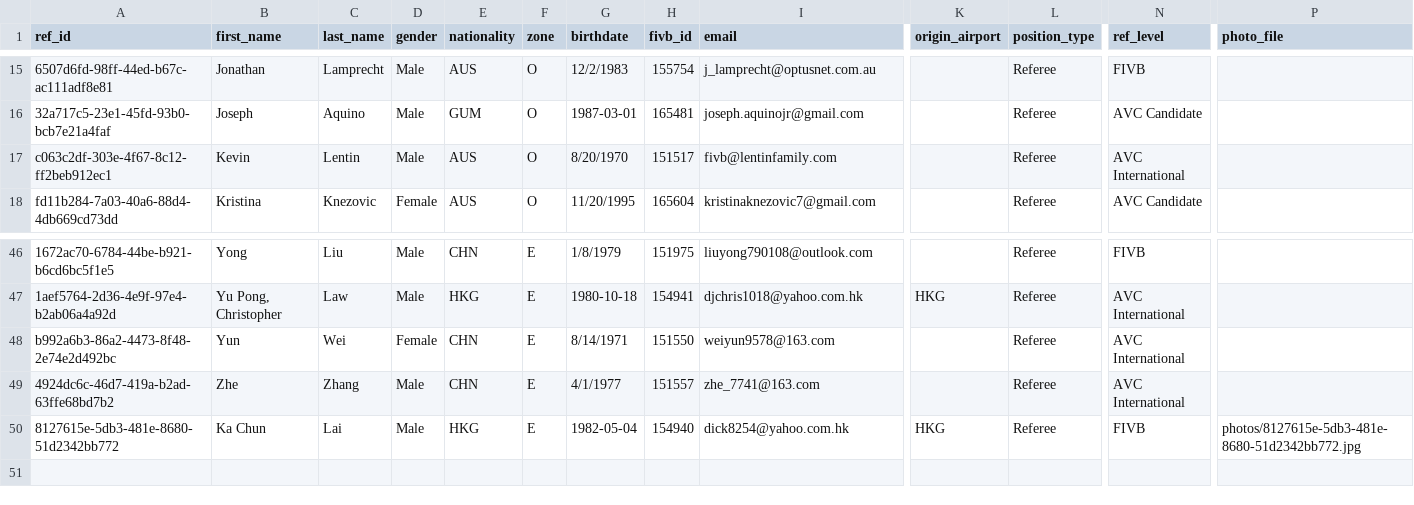
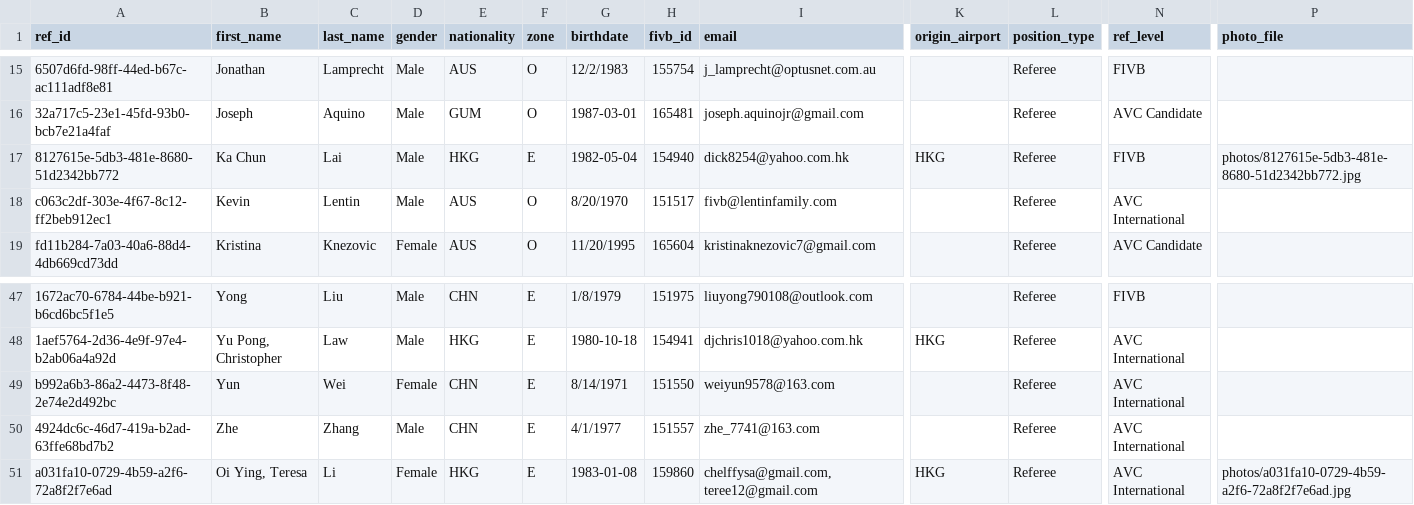
Before and after one commit to avcbeach/referee-database, a CSV file: data/referees.csv, drawn as a sheet; only a part is shown, gaps mark what is left out; removed rows and columns are numbered as before the commit, all else as after; rows hold the shown columns only; the diff names each change by its address in the sheet, - before the commit and + after, or states it on an @@ line.

Commit message:
Update referees.csv via referee app

```diff
--- a/data/referees.csv
+++ b/data/referees.csv
+row 17: 8127615e-5db3-481e-8680-51d2342bb772 | Ka Chun | Lai | Male | HKG | E | 1982-05-04 | 154940 | dick8254@yahoo.com.hk | HKG | Referee | FIVB | photos/8127615e-5db3-481e-8680-51d2342bb772.jpg
-row 50: 8127615e-5db3-481e-8680-51d2342bb772 | Ka Chun | Lai | Male | HKG | E | 1982-05-04 | 154940 | dick8254@yahoo.com.hk | HKG | Referee | FIVB | photos/8127615e-5db3-481e-8680-51d2342bb772.jpg
+row 51: a031fa10-0729-4b59-a2f6-72a8f2f7e6ad | Oi Ying, Teresa | Li | Female | HKG | E | 1983-01-08 | 159860 | chelffysa@gmail.com, teree12@gmail.com | HKG | Referee | AVC International | photos/a031fa10-0729-4b59-a2f6-72a8f2f7e6ad.jpg
```
